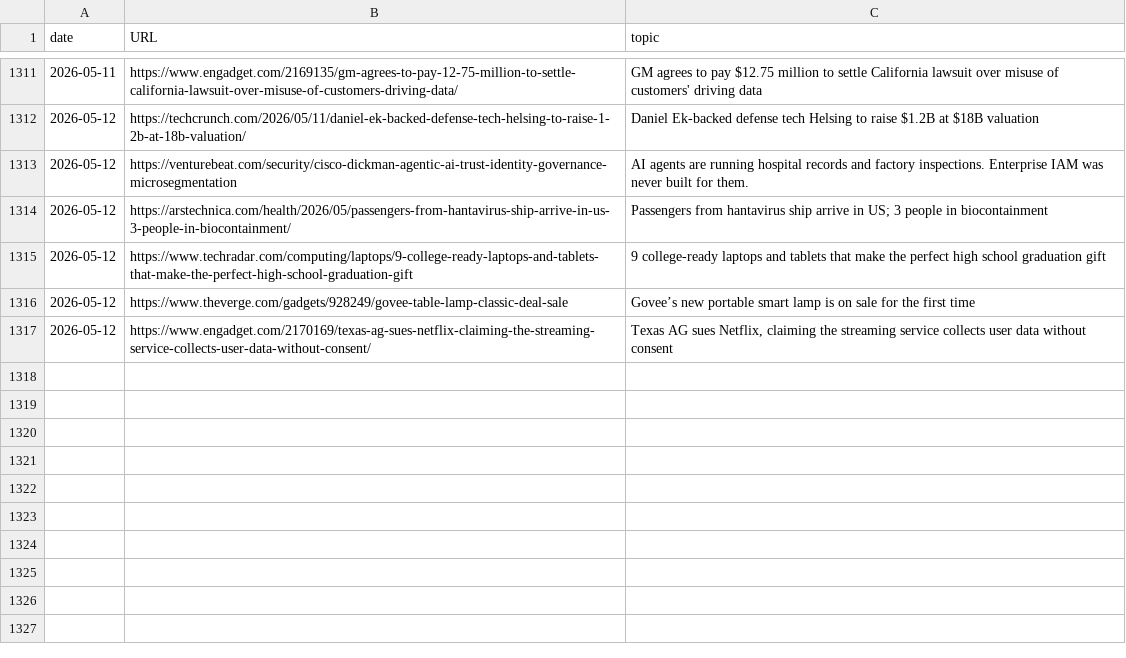
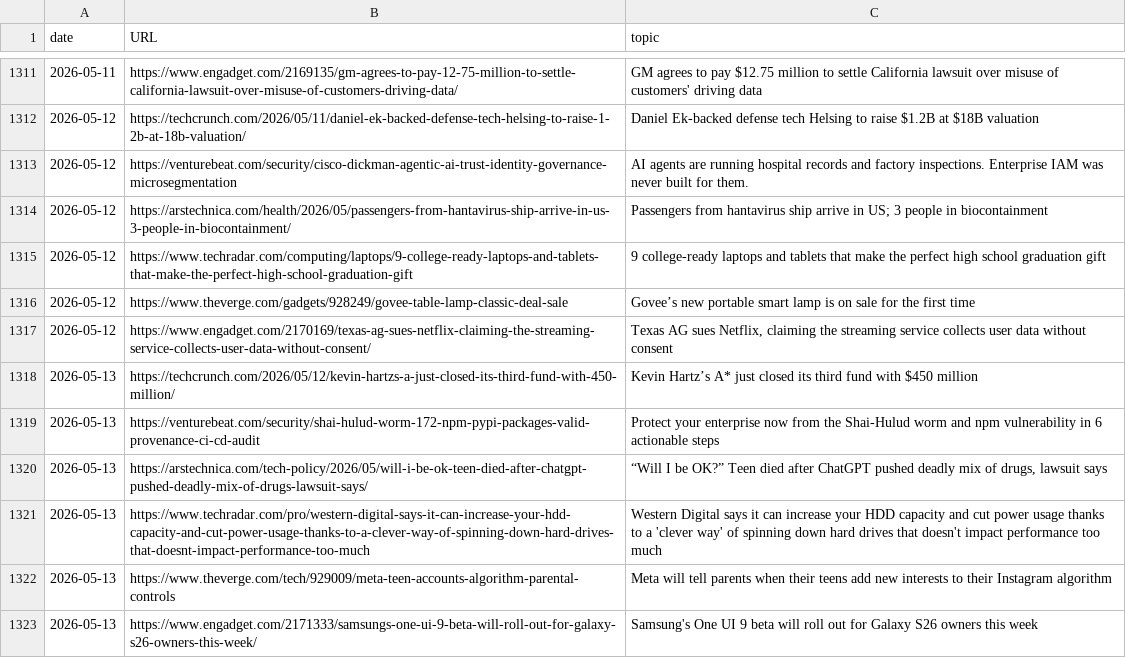
Before and after one commit to cheoljoo/english, a CSV file: database.csv, drawn as a sheet; only a part is shown, gaps mark what is left out; the diff names each change by its address in the sheet, - before the commit and + after, or states it on an @@ line.

```diff
--- a/database.csv
+++ b/database.csv
+row 1318: 2026-05-13 | https://techcrunch.com/2026/05/12/kevin-hartzs-a-just-closed-its-third-fund-with-450-million/ | Kevin Hartz’s A* just closed its third fund with $450 million
+row 1319: 2026-05-13 | https://venturebeat.com/security/shai-hulud-worm-172-npm-pypi-packages-valid-provenance-ci-cd-audit | Protect your enterprise now from the Shai-Hulud worm and npm vulnerability in 6 actionable steps
+row 1320: 2026-05-13 | https://arstechnica.com/tech-policy/2026/05/will-i-be-ok-teen-died-after-chatgpt-pushed-deadly-mix-of-drugs-lawsuit-says/ | “Will I be OK?” Teen died after ChatGPT pushed deadly mix of drugs, lawsuit says
+row 1321: 2026-05-13 | https://www.techradar.com/pro/western-digital-says-it-can-increase-your-hdd-capacity-and-cut-power-usage-thanks-to-a-clever-way-of-spinning-down-hard-drives-that-doesnt-impact-performance-too-much | Western Digital says it can increase your HDD capacity and cut power usage thanks to a 'clever way' of spinning down hard drives that doesn't impact performance too much
+row 1322: 2026-05-13 | https://www.theverge.com/tech/929009/meta-teen-accounts-algorithm-parental-controls | Meta will tell parents when their teens add new interests to their Instagram algorithm
+row 1323: 2026-05-13 | https://www.engadget.com/2171333/samsungs-one-ui-9-beta-will-roll-out-for-galaxy-s26-owners-this-week/ | Samsung's One UI 9 beta will roll out for Galaxy S26 owners this week
```
Also changed, not shown: 1 other file.
